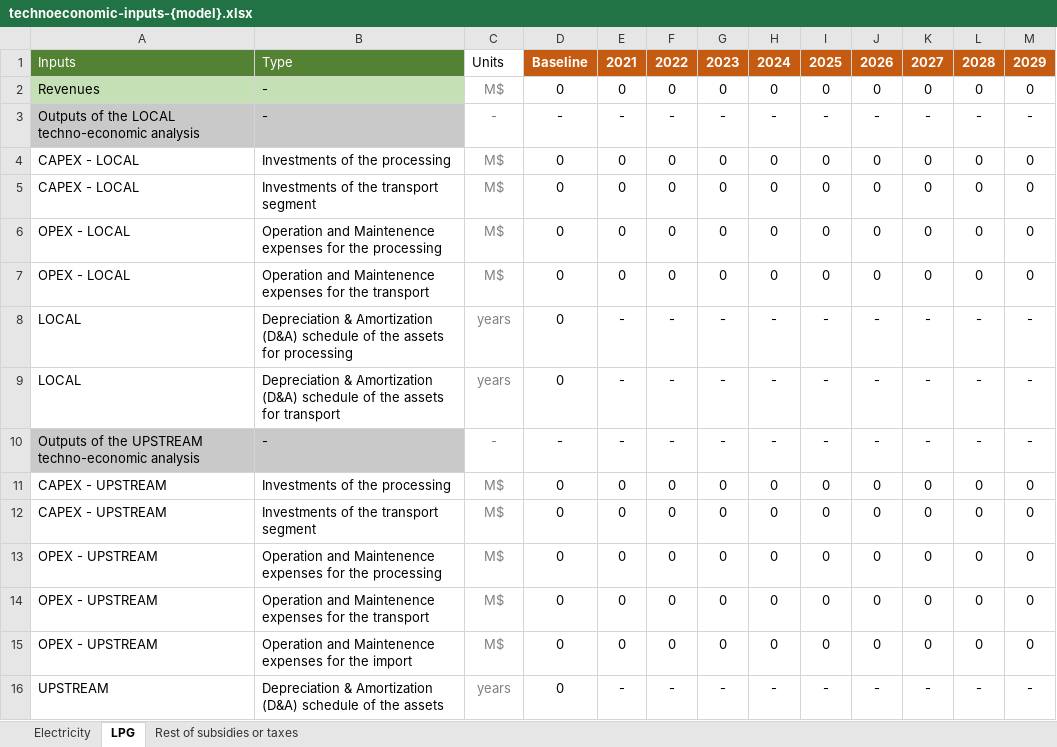
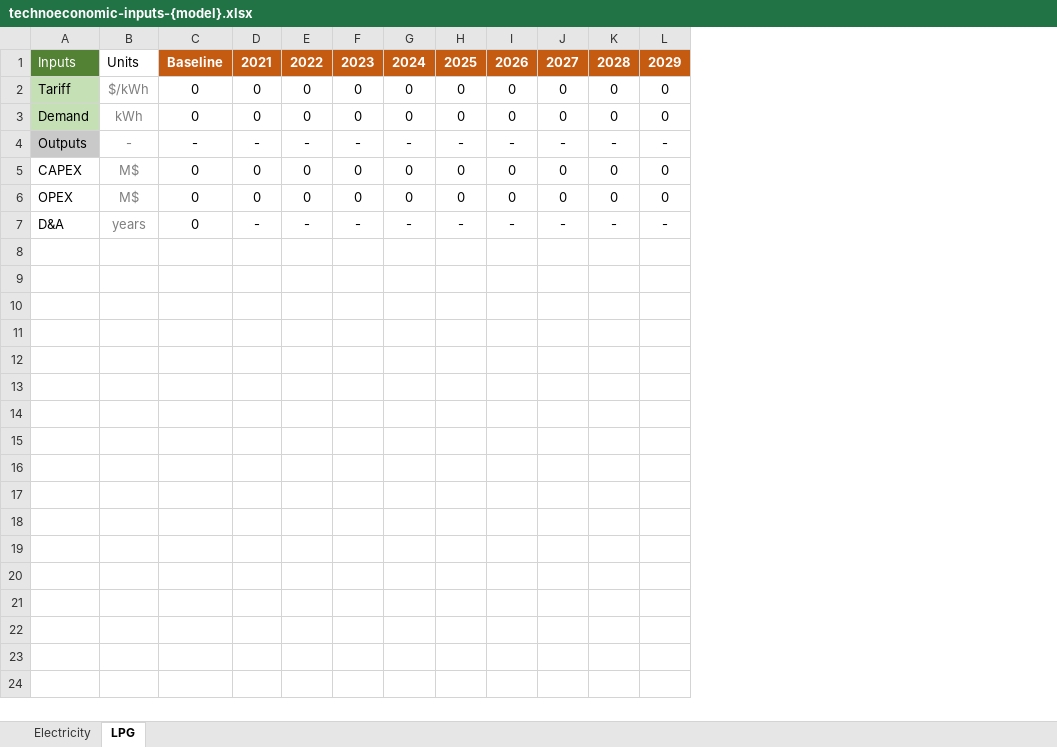
Before and after one commit to Almudenagarrido/CC-WBT-AI, an Excel workbook: backend/{templates}/technoeconomic-inputs-{model}.xlsx, sheet LPG, drawn as a sheet; only a part is shown; values as stored, in another font and other column widths than the file's, no borders; removed rows and columns are numbered as before the commit, all else as after; rows hold the shown columns only; the diff names each change by its address in the sheet, - before the commit and + after, or states it on an @@ line.

Commit message:
Refactor and feature expansion
- Restructured the user input template for uploading data: removed separation between local and upstream for fuels (e.g. LPG) and simplified the electricity inputs by getting rid of e-heating while keeping grid/off-grid distinction.

- Updated LPG as the default example fuel template with unified CAPEX/OPEX.

- Added new input fields: demand, tariff, and upstream cost for each fuel type (electricity grid and off-grid), reflected in both backend templates and UI.

- Added backend and UI logic to define consumer types per model in the model management tab (currently hidden for future extensions).

- Extended BAU model inputs to include demand, tariff, upstream, CAPEX, and OPEX, enabling proper comparisons with other models. Added a new "Technoeconomic Inputs" tab in the sidebar.

- Updated scenario creation to request tax rate and inflation, stored in backend `config.json` per country/model/fuel.

```diff
--- a/backend/{templates}/technoeconomic-inputs-{model}.xlsx (sheet LPG)
+++ b/backend/{templates}/technoeconomic-inputs-{model}.xlsx (sheet LPG)
-sheet tab: Rest of subsidies or taxes
-column A, rows 1-5: Inputs | Revenues | Outputs of the LOCAL techno-economic analysis | CAPEX - LOCAL | CAPEX - LOCAL; row 8: LOCAL
-column B, rows 1-5: Type | - | - | Investments of the processing | Investments of the transport segment; row 8: Depreciation & Amortization (D&A) schedule of the assets for processing
+column A, rows 1-2: Inputs | Tariff; rows 4-7: Outputs | CAPEX | OPEX | D&A
-B2: M$
+B2: $/kWh
+row 3: Demand | kWh | 0 | 0 | 0 | 0 | 0 | 0 | 0 | 0 | 0 | 0
-row 6: OPEX - LOCAL | Operation and Maintenence expenses for the processing | M$ | 0 | 0 | 0 | 0 | 0 | 0 | 0 | 0 | 0 | 0
-row 7: OPEX - LOCAL | Operation and Maintenence expenses for the transport | M$ | 0 | 0 | 0 | 0 | 0 | 0 | 0 | 0 | 0 | 0
-row 9: LOCAL | Depreciation & Amortization (D&A) schedule of the assets for transport | years | 0 | - | - | - | - | - | - | - | - | -
-row 10: Outputs of the UPSTREAM techno-economic analysis | - | - | - | - | - | - | - | - | - | - | - | -
-row 11: CAPEX - UPSTREAM | Investments of the processing | M$ | 0 | 0 | 0 | 0 | 0 | 0 | 0 | 0 | 0 | 0
-row 12: CAPEX - UPSTREAM | Investments of the transport segment | M$ | 0 | 0 | 0 | 0 | 0 | 0 | 0 | 0 | 0 | 0
-row 13: OPEX - UPSTREAM | Operation and Maintenence expenses for the processing | M$ | 0 | 0 | 0 | 0 | 0 | 0 | 0 | 0 | 0 | 0
-row 14: OPEX - UPSTREAM | Operation and Maintenence expenses for the transport | M$ | 0 | 0 | 0 | 0 | 0 | 0 | 0 | 0 | 0 | 0
-row 15: OPEX - UPSTREAM | Operation and Maintenence expenses for the import | M$ | 0 | 0 | 0 | 0 | 0 | 0 | 0 | 0 | 0 | 0
-row 16: UPSTREAM | Depreciation & Amortization (D&A) schedule of the assets | years | 0 | - | - | - | - | - | - | - | - | -
```
Also changed, not shown: sheet Electricity, backend/{templates}/capex-fuels-{model}.xlsx, backend/{templates}/design-capital-{model}.xlsx, 18 other files.
